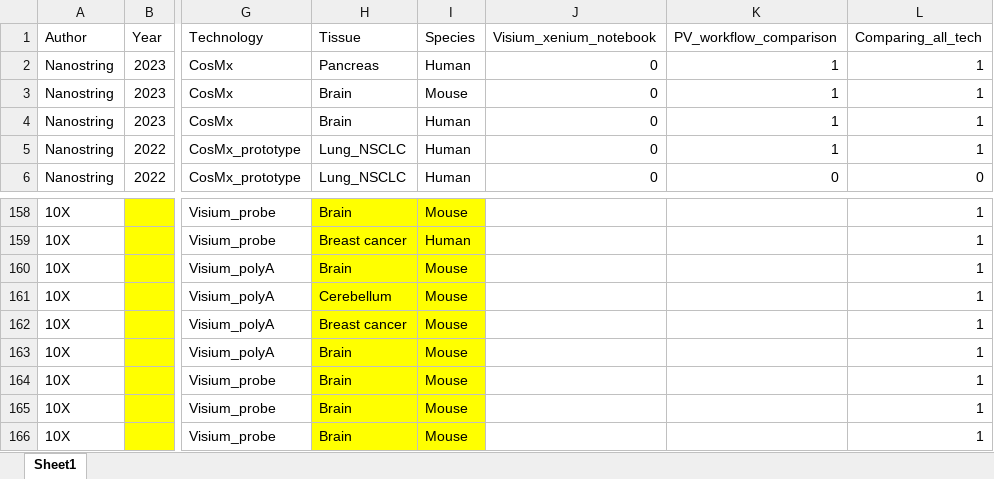
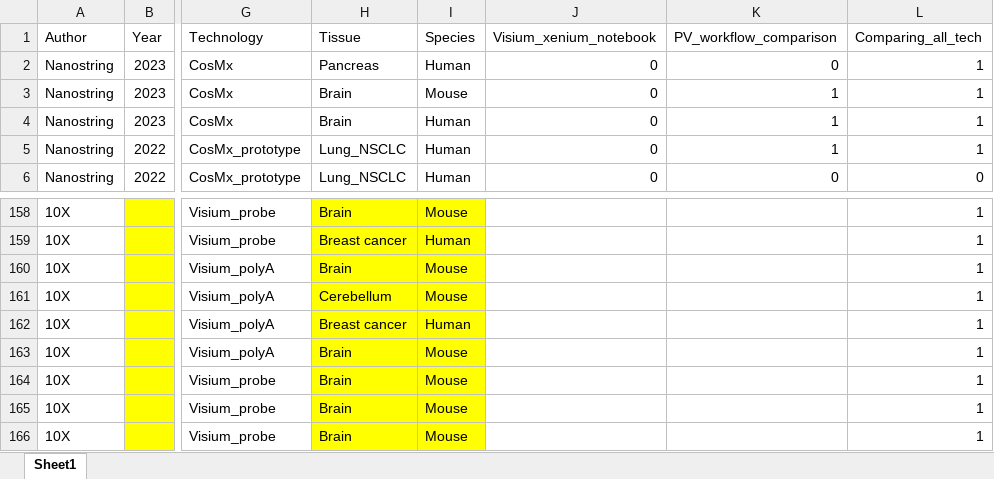
Before and after one commit to BKover99/Pseudovisium, an Excel workbook: Datasets_all.xlsx, sheet Sheet1, drawn as a sheet; only a part is shown, gaps mark what is left out; values as stored, in another font and other column widths than the file's, no borders; the diff names each change by its address in the sheet, - before the commit and + after, or states it on an @@ line.

Commit message:
adjusting datasets

```diff
--- a/Datasets_all.xlsx (sheet Sheet1)
+++ b/Datasets_all.xlsx (sheet Sheet1)
-K2 (PV_workflow_comparison): 1
+K2 (PV_workflow_comparison): 0
-I162 (Species): Mouse
+I162 (Species): Human
```
